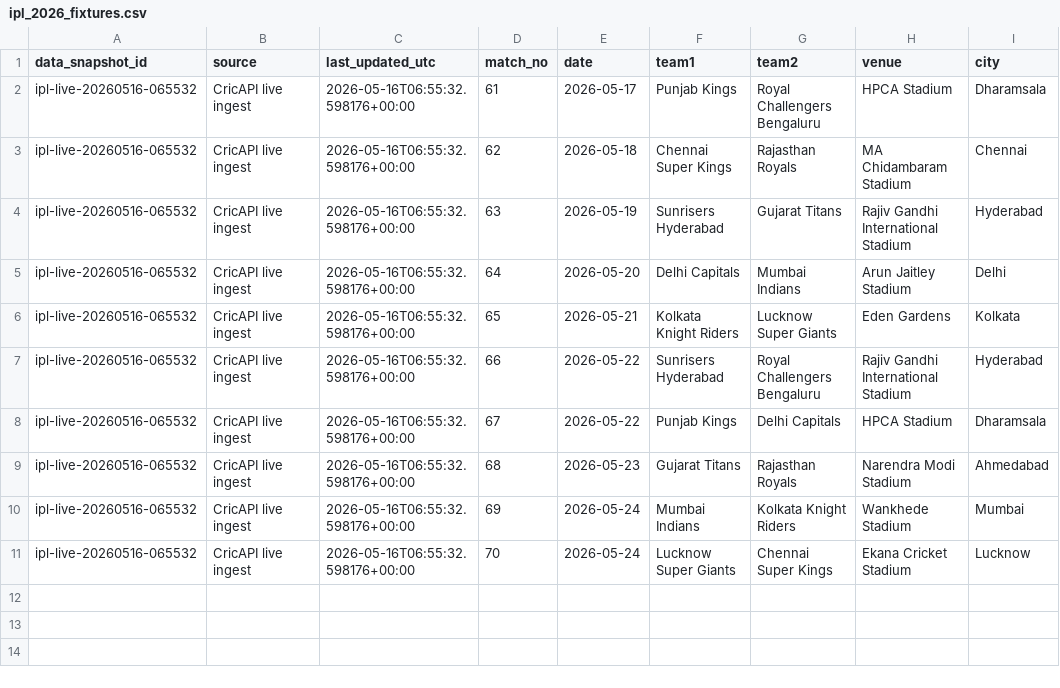
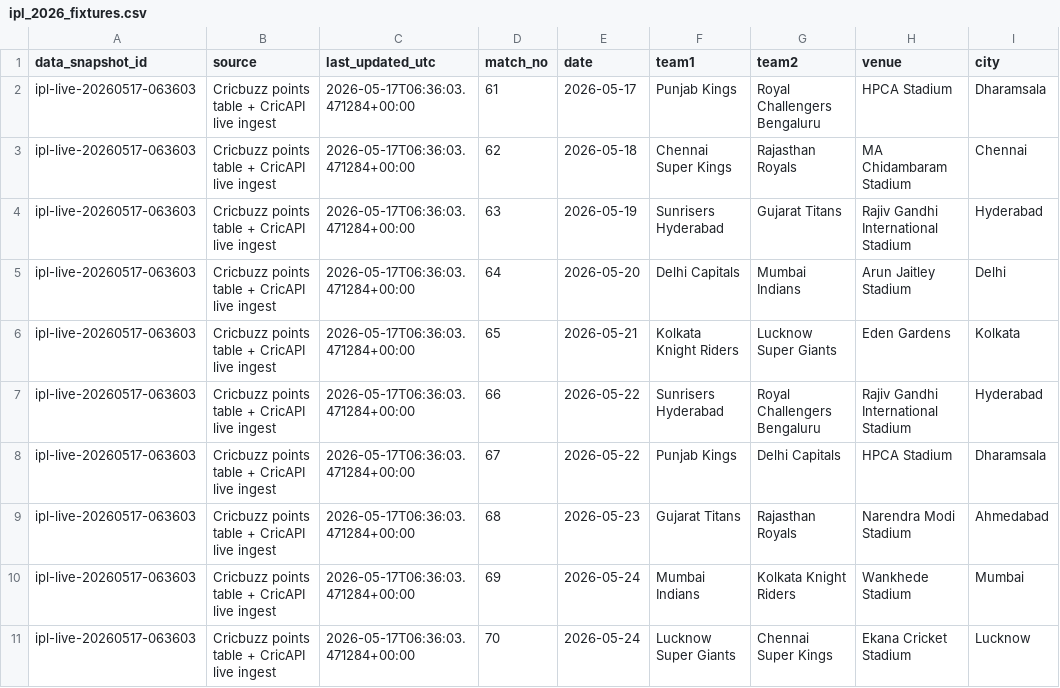
Before and after one commit to Vatsalsrivastava1209/IPL-Predictor, a CSV file: data/ipl_2026_fixtures.csv, drawn as a sheet; only a part is shown; the diff names each change by its address in the sheet, - before the commit and + after, or states it on an @@ line.

```diff
--- a/data/ipl_2026_fixtures.csv
+++ b/data/ipl_2026_fixtures.csv
-A2:A11 (data_snapshot_id): ipl-live-20260516-065532
+A2:A11 (data_snapshot_id): ipl-live-20260517-063603
-B2:B11 (source): CricAPI live ingest
+B2:B11 (source): Cricbuzz points table + CricAPI live ingest
-C2:C11 (last_updated_utc): 2026-05-16T06:55:32.598176+00:00
+C2:C11 (last_updated_utc): 2026-05-17T06:36:03.471284+00:00
```
Also changed, not shown: data/ipl_2026_state.csv, outputs/probability_history.csv, 1 other file.
